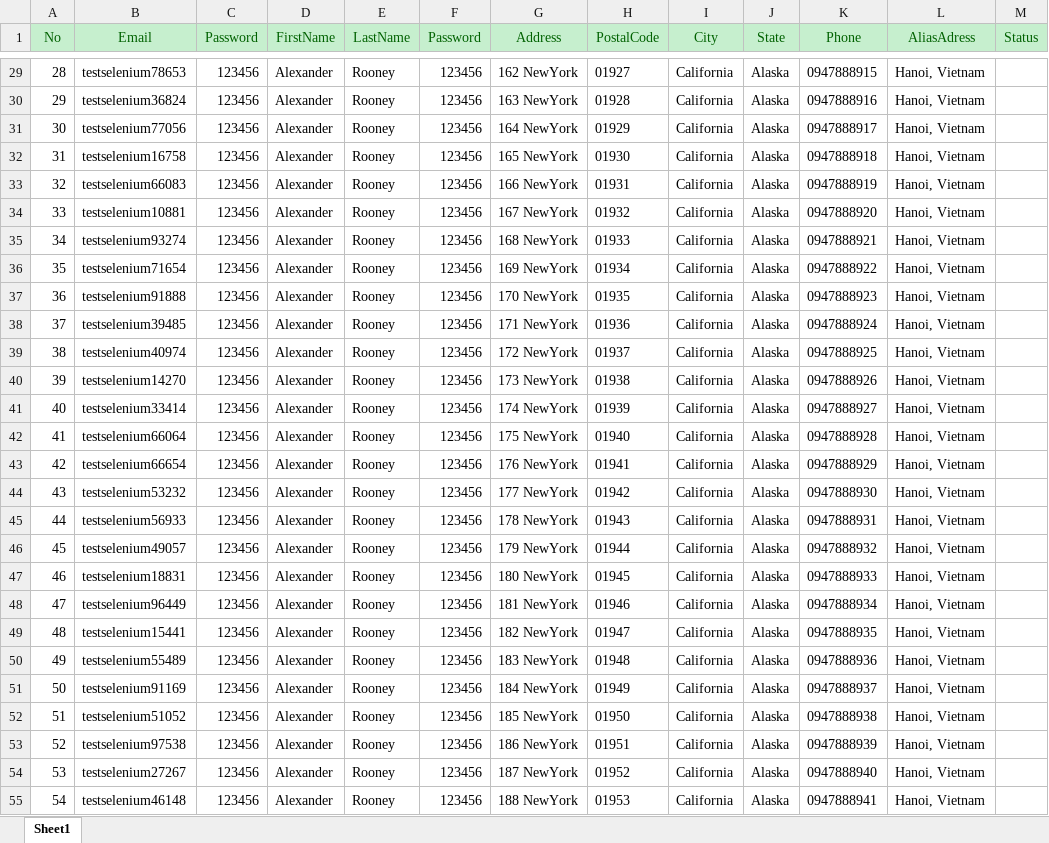
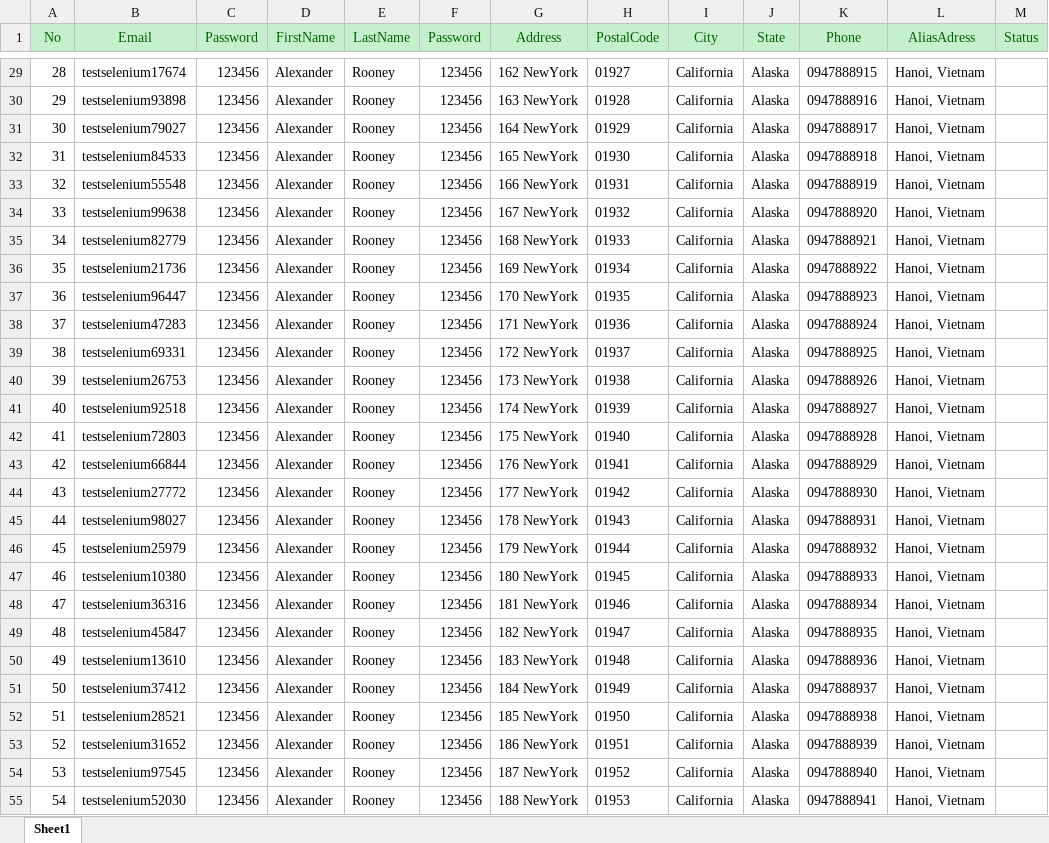
Before and after one commit to vicvu07/automationPractice, an Excel workbook: HiepVQ_TrainingAutomationTest/automationPractice/files/createAccount.xlsx, sheet Sheet1, drawn as a sheet; only a part is shown, gaps mark what is left out; values as stored, in another font and other column widths than the file's, no borders; the diff covers the shown part only; the diff names each change by its address in the sheet, - before the commit and + after, or states it on an @@ line.

```diff
--- a/HiepVQ_TrainingAutomationTest/automationPractice/files/createAccount.xlsx (sheet Sheet1)
+++ b/HiepVQ_TrainingAutomationTest/automationPractice/files/createAccount.xlsx (sheet Sheet1)
-B29 (Email): testselenium78653
+B29 (Email): testselenium17674
-B30 (Email): testselenium36824
+B30 (Email): testselenium93898
-B31 (Email): testselenium77056
+B31 (Email): testselenium79027
-B32 (Email): testselenium16758
+B32 (Email): testselenium84533
-B33 (Email): testselenium66083
+B33 (Email): testselenium55548
-B34 (Email): testselenium10881
+B34 (Email): testselenium99638
-B35 (Email): testselenium93274
+B35 (Email): testselenium82779
-B36 (Email): testselenium71654
+B36 (Email): testselenium21736
-B37 (Email): testselenium91888
+B37 (Email): testselenium96447
-B38 (Email): testselenium39485
+B38 (Email): testselenium47283
-B39 (Email): testselenium40974
+B39 (Email): testselenium69331
-B40 (Email): testselenium14270
+B40 (Email): testselenium26753
-B41 (Email): testselenium33414
+B41 (Email): testselenium92518
-B42 (Email): testselenium66064
+B42 (Email): testselenium72803
-B43 (Email): testselenium66654
+B43 (Email): testselenium66844
-B44 (Email): testselenium53232
+B44 (Email): testselenium27772
-B45 (Email): testselenium56933
+B45 (Email): testselenium98027
-B46 (Email): testselenium49057
+B46 (Email): testselenium25979
-B47 (Email): testselenium18831
+B47 (Email): testselenium10380
-B48 (Email): testselenium96449
+B48 (Email): testselenium36316
-B49 (Email): testselenium15441
+B49 (Email): testselenium45847
-B50 (Email): testselenium55489
+B50 (Email): testselenium13610
-B51 (Email): testselenium91169
+B51 (Email): testselenium37412
-B52 (Email): testselenium51052
+B52 (Email): testselenium28521
-B53 (Email): testselenium97538
+B53 (Email): testselenium31652
-B54 (Email): testselenium27267
+B54 (Email): testselenium97545
-B55 (Email): testselenium46148
+B55 (Email): testselenium52030
```
Also changed, not shown: 79 edited cells elsewhere in this sheet, 38 other files.
